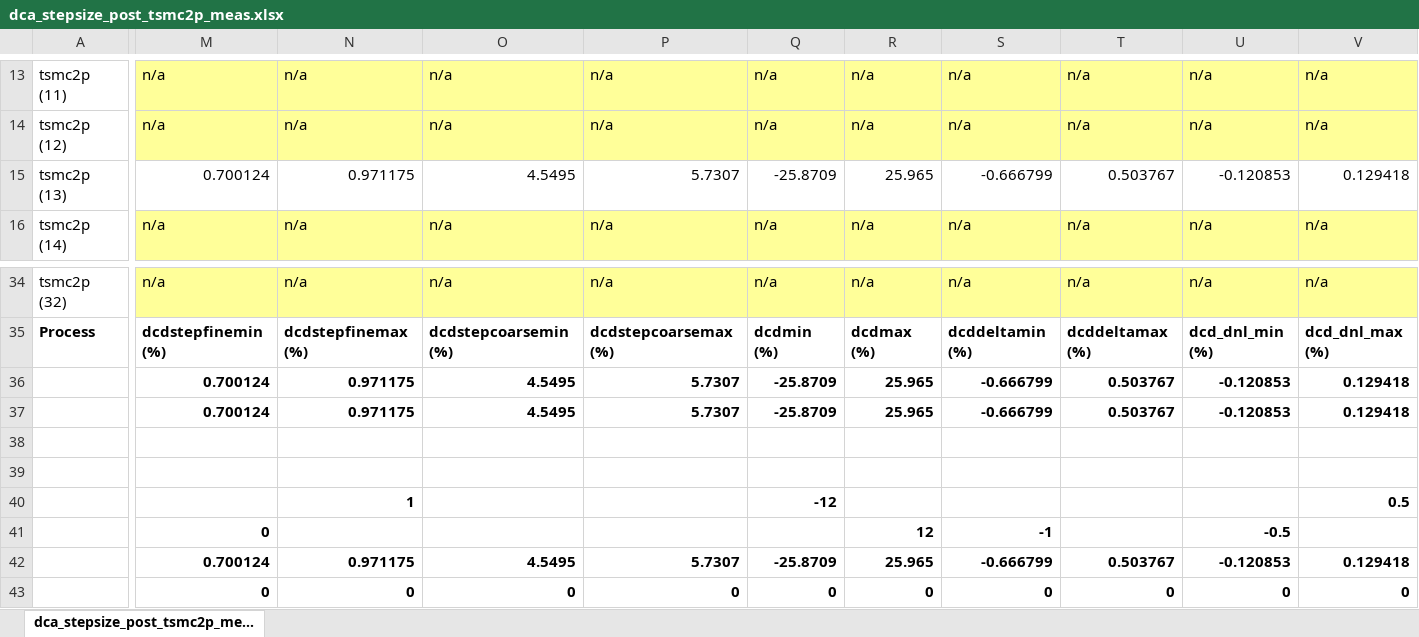
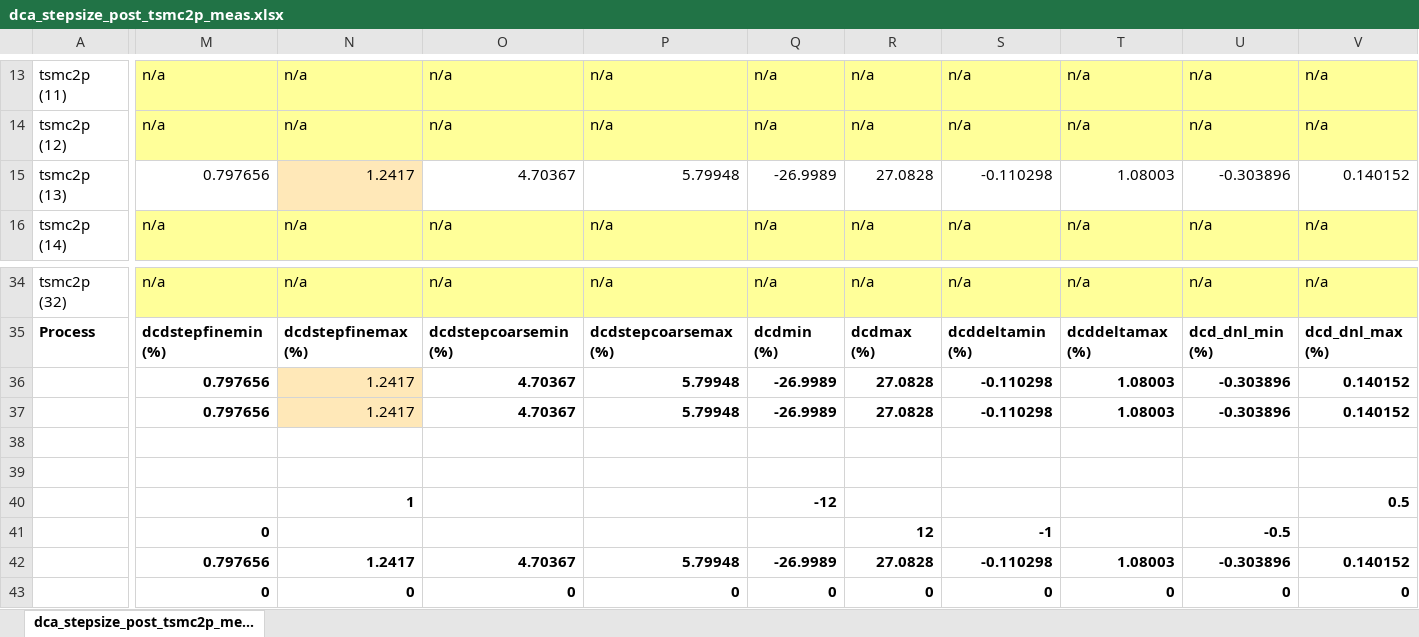
Before and after one commit to tien2032002/excel, an Excel workbook: dca_stepsize_post_tsmc2p_meas.xlsx, sheet dca_stepsize_post_tsmc2p_me..., drawn as a sheet; only a part is shown, gaps mark what is left out; values as stored, in another font and other column widths than the file's, no borders; removed rows and columns are numbered as before the commit, all else as after; rows hold the shown columns only; the diff covers the shown part only; the diff names each change by its address in the sheet, - before the commit and + after, or states it on an @@ line.

Commit message:
''

```diff
--- a/dca_stepsize_post_tsmc2p_meas.xlsx (sheet dca_stepsize_post_tsmc2p_me...)
+++ b/dca_stepsize_post_tsmc2p_meas.xlsx (sheet dca_stepsize_post_tsmc2p_me...)
-M15: 0.700124
+M15: 0.797656
-N15: 0.971175
+N15: 1.2417
-N15 fill: none
+N15 fill: #FFE8B8
-O15: 4.5495
+O15: 4.70367
-P15: 5.7307
+P15: 5.79948
-Q15: -25.8709
+Q15: -26.9989
-R15: 25.965
+R15: 27.0828
-S15: -0.666799
+S15: -0.110298
-T15: 0.503767
+T15: 1.08003
-U15: -0.120853
+U15: -0.303896
-V15: 0.129418
+V15: 0.140152
-row 36:  | 0.700124 | 0.971175 | 4.5495 | 5.7307 | -25.8709 | 25.965 | -0.666799 | 0.503767 | -0.120853 | 0.129418
-row 37:  | 0.700124 | 0.971175 | 4.5495 | 5.7307 | -25.8709 | 25.965 | -0.666799 | 0.503767 | -0.120853 | 0.129418
+row 36:  | 0.797656 | 1.2417 | 4.70367 | 5.79948 | -26.9989 | 27.0828 | -0.110298 | 1.08003 | -0.303896 | 0.140152
+row 37:  | 0.797656 | 1.2417 | 4.70367 | 5.79948 | -26.9989 | 27.0828 | -0.110298 | 1.08003 | -0.303896 | 0.140152
-row 42:  | 0.700124 | 0.971175 | 4.5495 | 5.7307 | -25.8709 | 25.965 | -0.666799 | 0.503767 | -0.120853 | 0.129418
+row 42:  | 0.797656 | 1.2417 | 4.70367 | 5.79948 | -26.9989 | 27.0828 | -0.110298 | 1.08003 | -0.303896 | 0.140152
```
Also changed, not shown: 72 edited cells elsewhere in this sheet.
